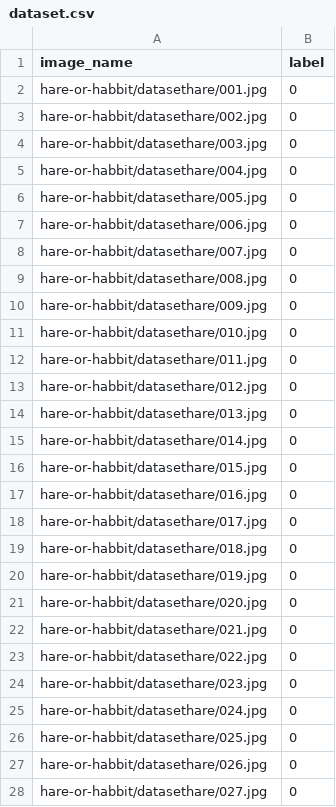
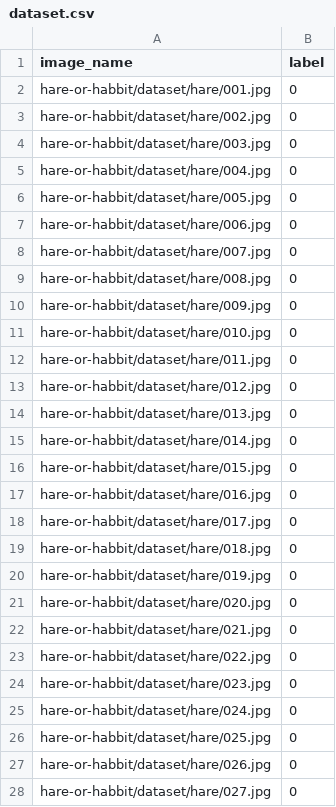
Before and after one commit to leticiap/hare-or-rabbit, a CSV file: dataset.csv, drawn as a sheet; only a part is shown; the diff covers the shown part only.

Commit message:
Updated files list

```diff
--- a/dataset.csv
+++ b/dataset.csv
@@ -1,28 +1,28 @@
 image_name,label
-hare-or-habbit/datasethare/001.jpg,0
-hare-or-habbit/datasethare/002.jpg,0
-hare-or-habbit/datasethare/003.jpg,0
-hare-or-habbit/datasethare/004.jpg,0
-hare-or-habbit/datasethare/005.jpg,0
-hare-or-habbit/datasethare/006.jpg,0
-hare-or-habbit/datasethare/007.jpg,0
-hare-or-habbit/datasethare/008.jpg,0
-hare-or-habbit/datasethare/009.jpg,0
-hare-or-habbit/datasethare/010.jpg,0
-hare-or-habbit/datasethare/011.jpg,0
-hare-or-habbit/datasethare/012.jpg,0
-hare-or-habbit/datasethare/013.jpg,0
-hare-or-habbit/datasethare/014.jpg,0
-hare-or-habbit/datasethare/015.jpg,0
-hare-or-habbit/datasethare/016.jpg,0
-hare-or-habbit/datasethare/017.jpg,0
-hare-or-habbit/datasethare/018.jpg,0
-hare-or-habbit/datasethare/019.jpg,0
-hare-or-habbit/datasethare/020.jpg,0
-hare-or-habbit/datasethare/021.jpg,0
-hare-or-habbit/datasethare/022.jpg,0
-hare-or-habbit/datasethare/023.jpg,0
-hare-or-habbit/datasethare/024.jpg,0
-hare-or-habbit/datasethare/025.jpg,0
-hare-or-habbit/datasethare/026.jpg,0
-hare-or-habbit/datasethare/027.jpg,0
+hare-or-habbit/dataset/hare/001.jpg,0
+hare-or-habbit/dataset/hare/002.jpg,0
+hare-or-habbit/dataset/hare/003.jpg,0
+hare-or-habbit/dataset/hare/004.jpg,0
+hare-or-habbit/dataset/hare/005.jpg,0
+hare-or-habbit/dataset/hare/006.jpg,0
+hare-or-habbit/dataset/hare/007.jpg,0
+hare-or-habbit/dataset/hare/008.jpg,0
+hare-or-habbit/dataset/hare/009.jpg,0
+hare-or-habbit/dataset/hare/010.jpg,0
+hare-or-habbit/dataset/hare/011.jpg,0
+hare-or-habbit/dataset/hare/012.jpg,0
+hare-or-habbit/dataset/hare/013.jpg,0
+hare-or-habbit/dataset/hare/014.jpg,0
+hare-or-habbit/dataset/hare/015.jpg,0
+hare-or-habbit/dataset/hare/016.jpg,0
+hare-or-habbit/dataset/hare/017.jpg,0
+hare-or-habbit/dataset/hare/018.jpg,0
+hare-or-habbit/dataset/hare/019.jpg,0
+hare-or-habbit/dataset/hare/020.jpg,0
+hare-or-habbit/dataset/hare/021.jpg,0
+hare-or-habbit/dataset/hare/022.jpg,0
+hare-or-habbit/dataset/hare/023.jpg,0
+hare-or-habbit/dataset/hare/024.jpg,0
+hare-or-habbit/dataset/hare/025.jpg,0
+hare-or-habbit/dataset/hare/026.jpg,0
+hare-or-habbit/dataset/hare/027.jpg,0
```
Also changed, not shown: 86 edited cells elsewhere in this file.
